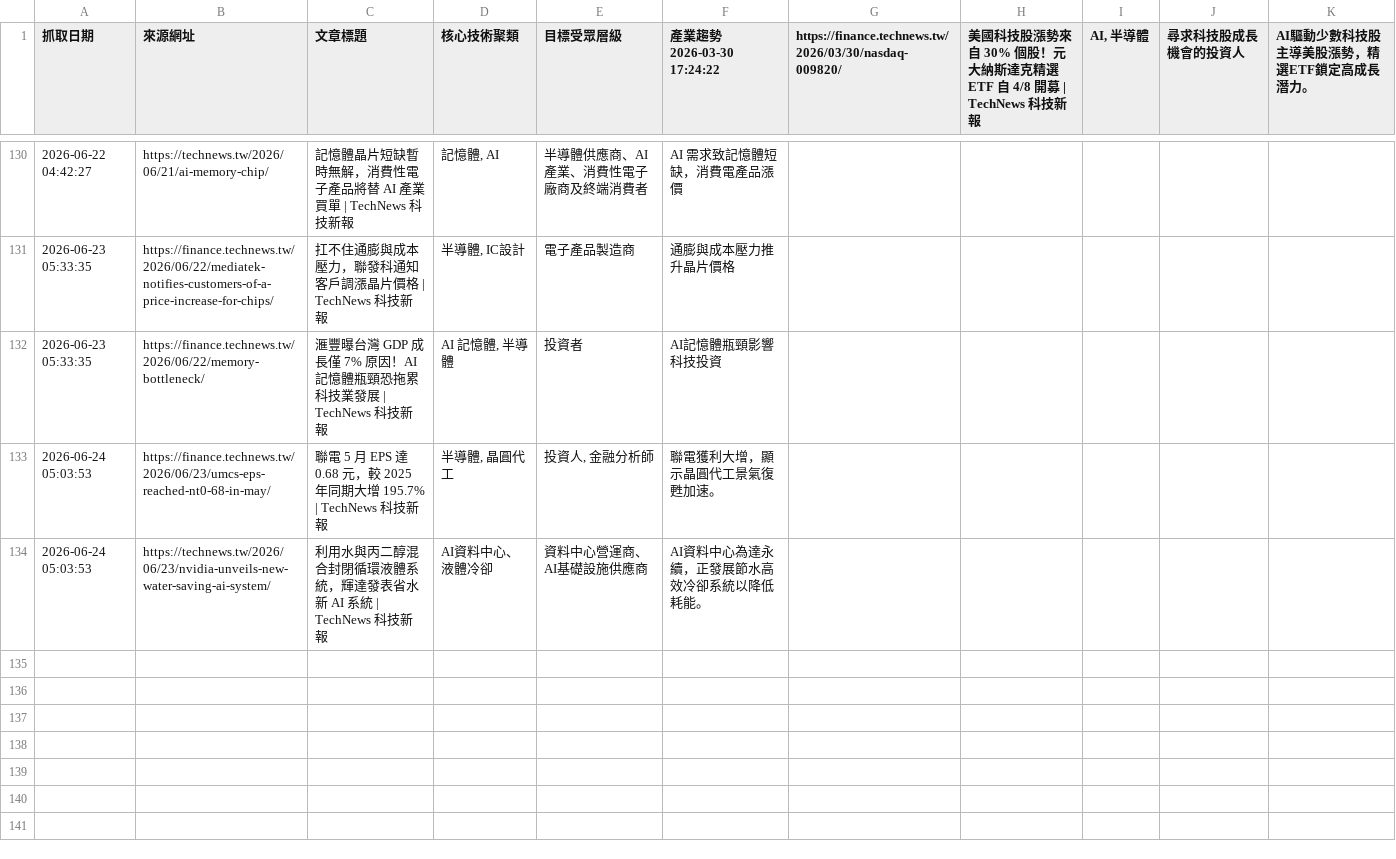
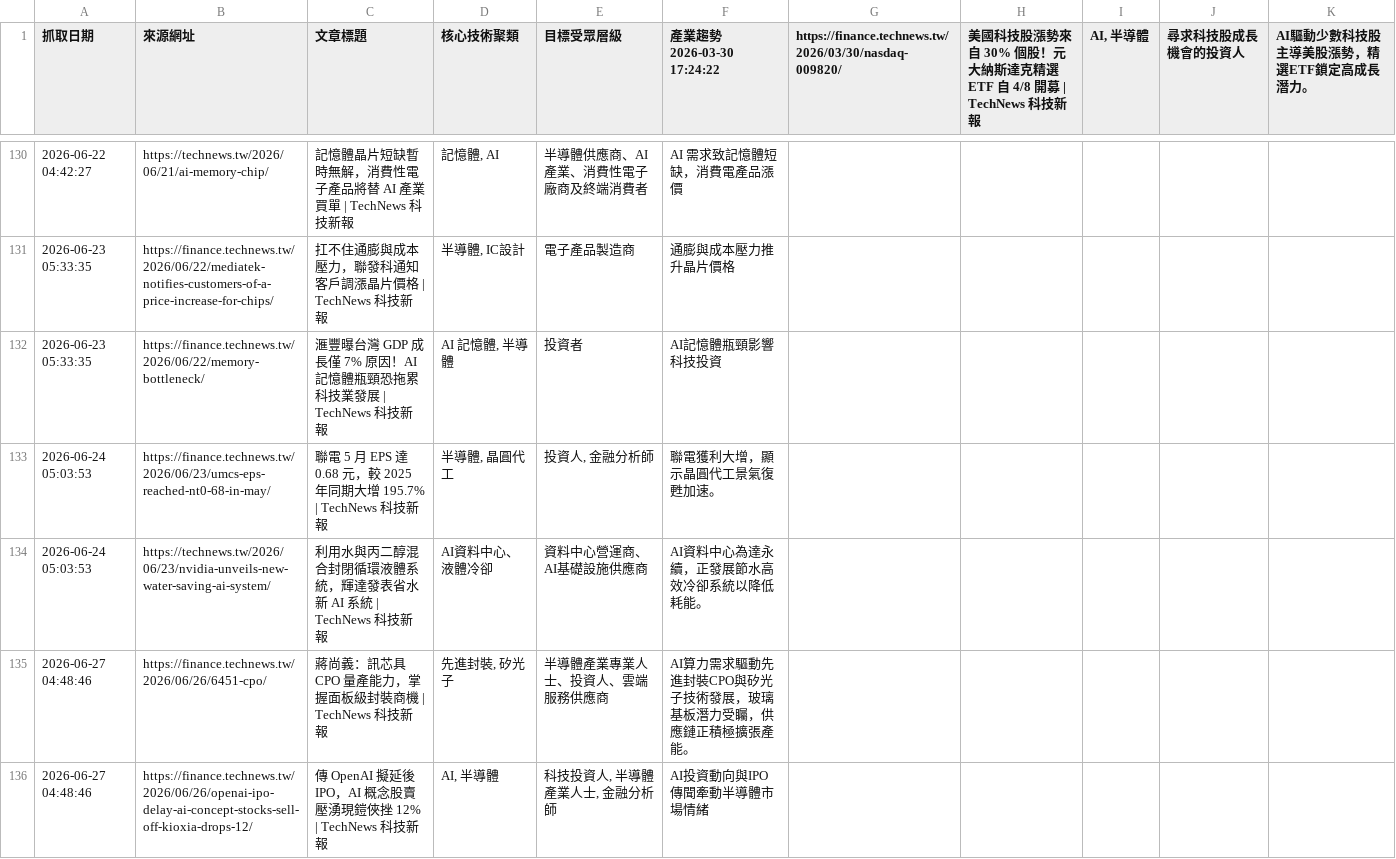
Before and after one commit to SEMITWmkt/SEMI-SEO-GEO, a CSV file: semi_market_data.csv, drawn as a sheet; only a part is shown, gaps mark what is left out; the diff names each change by its address in the sheet, - before the commit and + after, or states it on an @@ line.

```diff
--- a/semi_market_data.csv
+++ b/semi_market_data.csv
+row 135: 2026-06-27 04:48:46 | https://finance.technews.tw/2026/06/26/6451-cpo/ | 蔣尚義：訊芯具 CPO 量產能力，掌握面板級封裝商機 | TechNews 科技新報 | 先進封裝, 矽光子 | 半導體產業專業人士、投資人、雲端服務供應商 | AI算力需求驅動先進封裝CPO與矽光子技術發展，玻璃基板潛力受矚，供應鏈正積極擴張產能。
+row 136: 2026-06-27 04:48:46 | https://finance.technews.tw/2026/06/26/openai-ipo-delay-ai-concept-stocks-sell-off-kioxia-drops-12/ | 傳 OpenAI 擬延後 IPO，AI 概念股賣壓湧現鎧俠挫 12% | TechNews 科技新報 | AI, 半導體 | 科技投資人, 半導體產業人士, 金融分析師 | AI投資動向與IPO傳聞牽動半導體市場情緒
```
